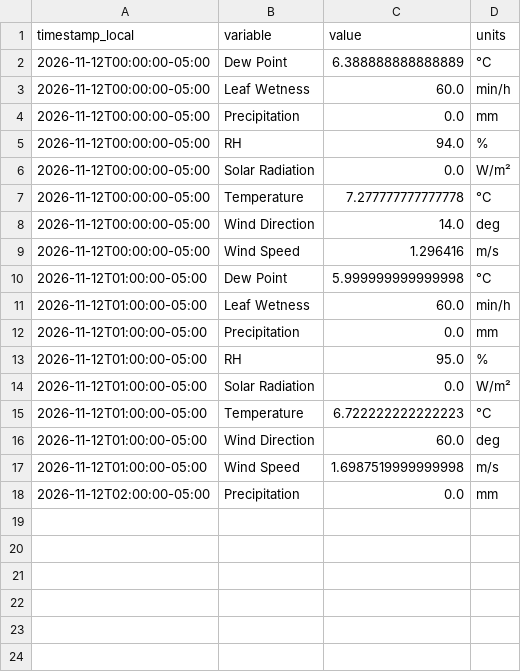
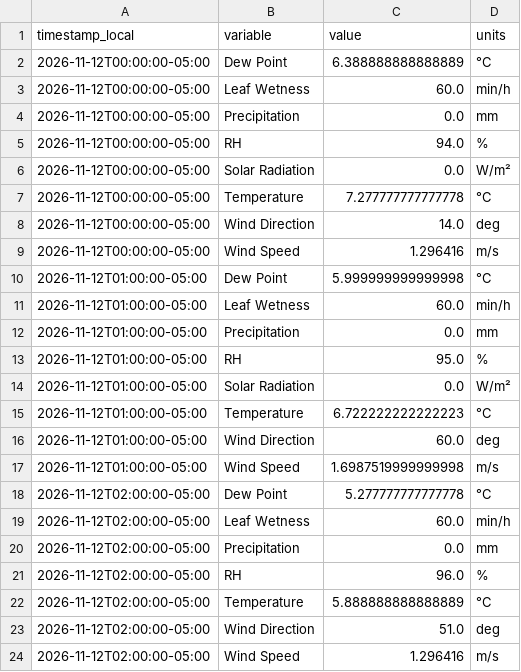
Before and after one commit to Jasonlondo/SensorTower, a CSV file: data/newa/newa_2026-11-12.csv, drawn as a sheet; the diff names each change by its address in the sheet, - before the commit and + after, or states it on an @@ line.

```diff
--- a/data/newa/newa_2026-11-12.csv
+++ b/data/newa/newa_2026-11-12.csv
+row 18: 2026-11-12T02:00:00-05:00 | Dew Point | 5.277777777777778 | °C
+row 19: 2026-11-12T02:00:00-05:00 | Leaf Wetness | 60.0 | min/h
+row 21: 2026-11-12T02:00:00-05:00 | RH | 96.0 | %
+row 22: 2026-11-12T02:00:00-05:00 | Temperature | 5.888888888888889 | °C
+row 23: 2026-11-12T02:00:00-05:00 | Wind Direction | 51.0 | deg
+row 24: 2026-11-12T02:00:00-05:00 | Wind Speed | 1.296416 | m/s
```
